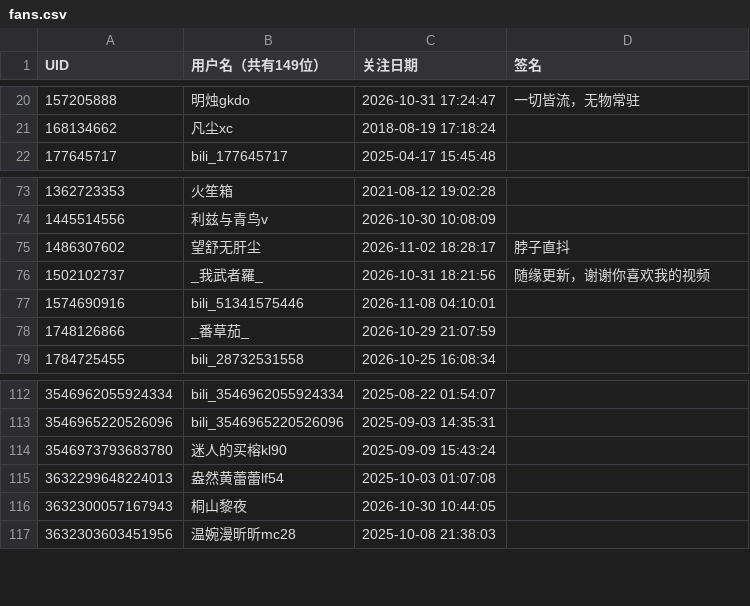
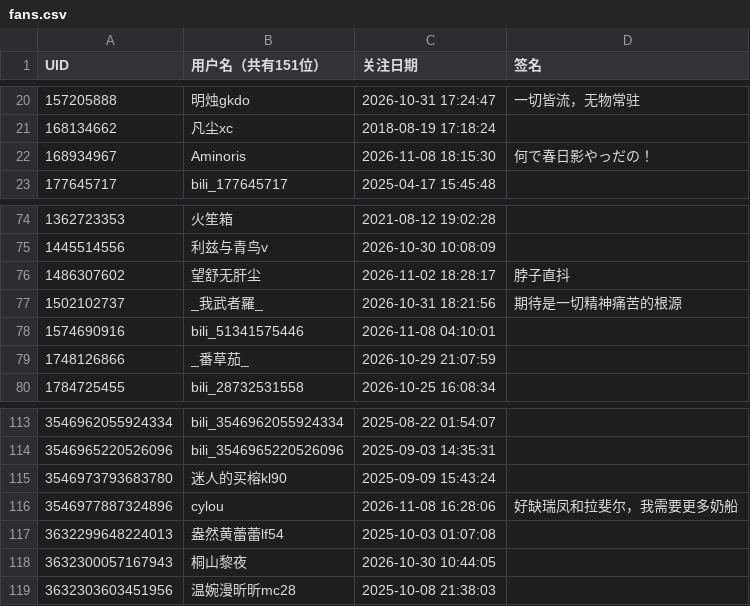
Before and after one commit to yuluoshenjun/bili_fans, a CSV file: fans.csv, drawn as a sheet; only a part is shown, gaps mark what is left out; addresses are those after the commit; the diff names each change by its address in the sheet, - before the commit and + after, or states it on an @@ line.

```diff
--- a/fans.csv
+++ b/fans.csv
-B1: 用户名（共有149位）
+B1: 用户名（共有151位）
+row 22: 168934967 | Aminoris | 2026-11-08 18:15:30 | 何で春日影やっだの！
-D77 (签名): 随缘更新，谢谢你喜欢我的视频
+D77 (签名): 期待是一切精神痛苦的根源
+row 116: 3546977887324896 | cylou | 2026-11-08 16:28:06 | 好缺瑞凤和拉斐尔，我需要更多奶船
```
